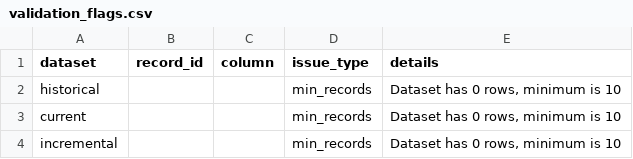
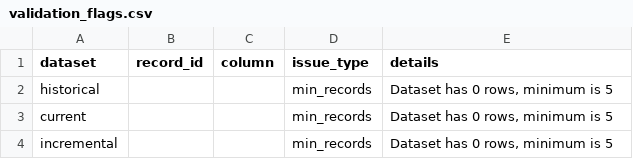
Before and after one commit to Ankit8989/Hackathon-Harmonization-2, a CSV file: reports/validation_flags.csv, drawn as a sheet.

Commit message:
Make schema validation, agentic cleaning, and harmonization fully AI-driven and add test_input scenario

```diff
--- a/reports/validation_flags.csv
+++ b/reports/validation_flags.csv
@@ -1,4 +1,4 @@
 dataset,record_id,column,issue_type,details
-historical,,,min_records,"Dataset has 0 rows, minimum is 10"
-current,,,min_records,"Dataset has 0 rows, minimum is 10"
-incremental,,,min_records,"Dataset has 0 rows, minimum is 10"
+historical,,,min_records,"Dataset has 0 rows, minimum is 5"
+current,,,min_records,"Dataset has 0 rows, minimum is 5"
+incremental,,,min_records,"Dataset has 0 rows, minimum is 5"
```
Also changed, not shown: 50 other files.
